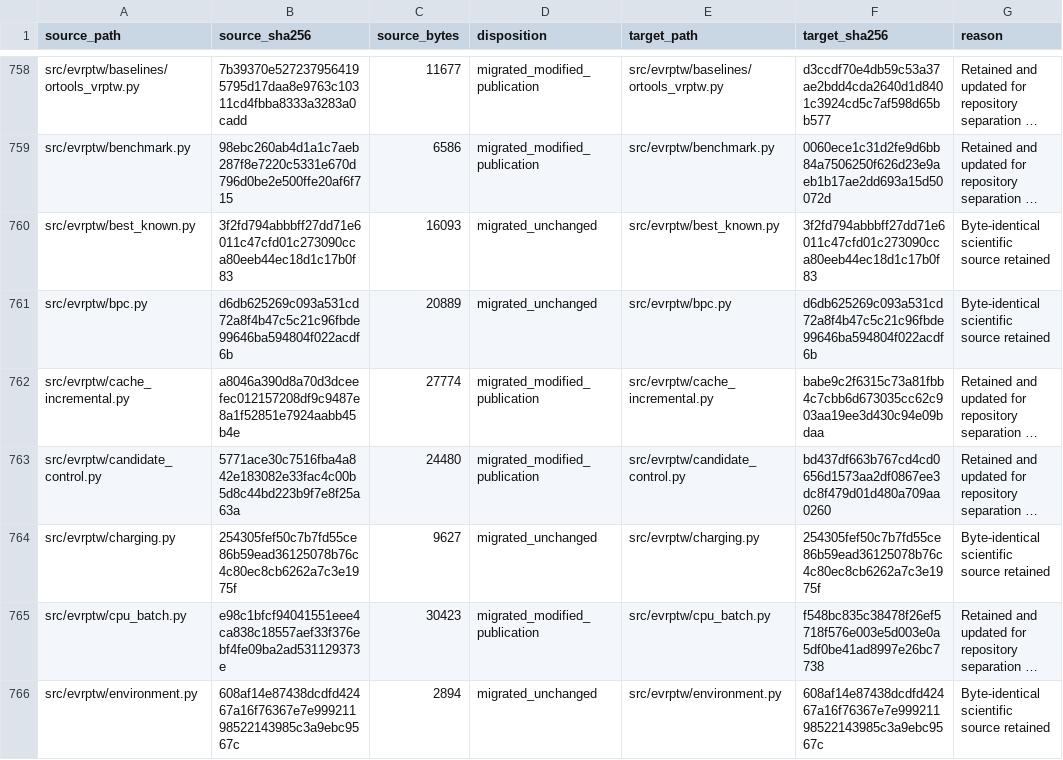
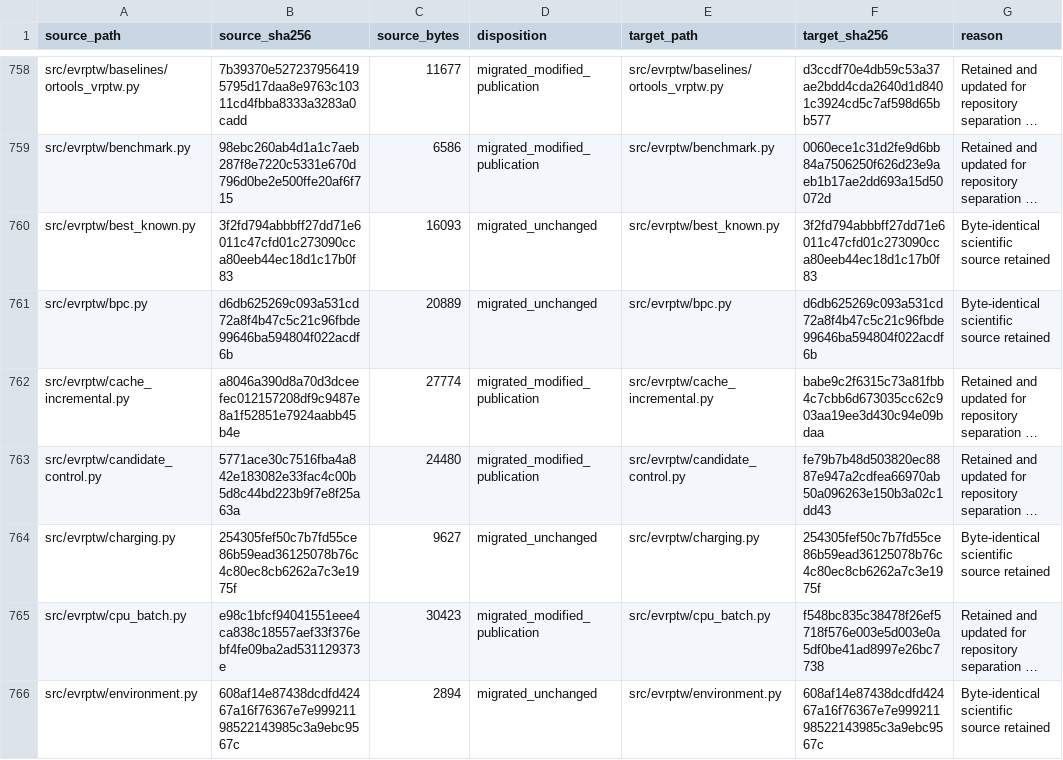
Before and after one commit to 0neblaze/TxnOpt, a CSV file: docs/provenance/source-file-disposition.csv, drawn as a sheet; only a part is shown, gaps mark what is left out; long unchanged cells end in …; the diff covers the shown part only; the diff names each change by its address in the sheet, - before the commit and + after, or states it on an @@ line.

```diff
--- a/docs/provenance/source-file-disposition.csv
+++ b/docs/provenance/source-file-disposition.csv
-F763 (target_sha256): bd437df663b767cd4cd0656d1573aa2df0867ee3dc8f479d01d480a709aa0260
+F763 (target_sha256): fe79b7b48d503820ec8887e947a2cdfea66970ab50a096263e150b3a02c1dd43
```
Also changed, not shown: 7 edited cells elsewhere in this file, 2 other files.
